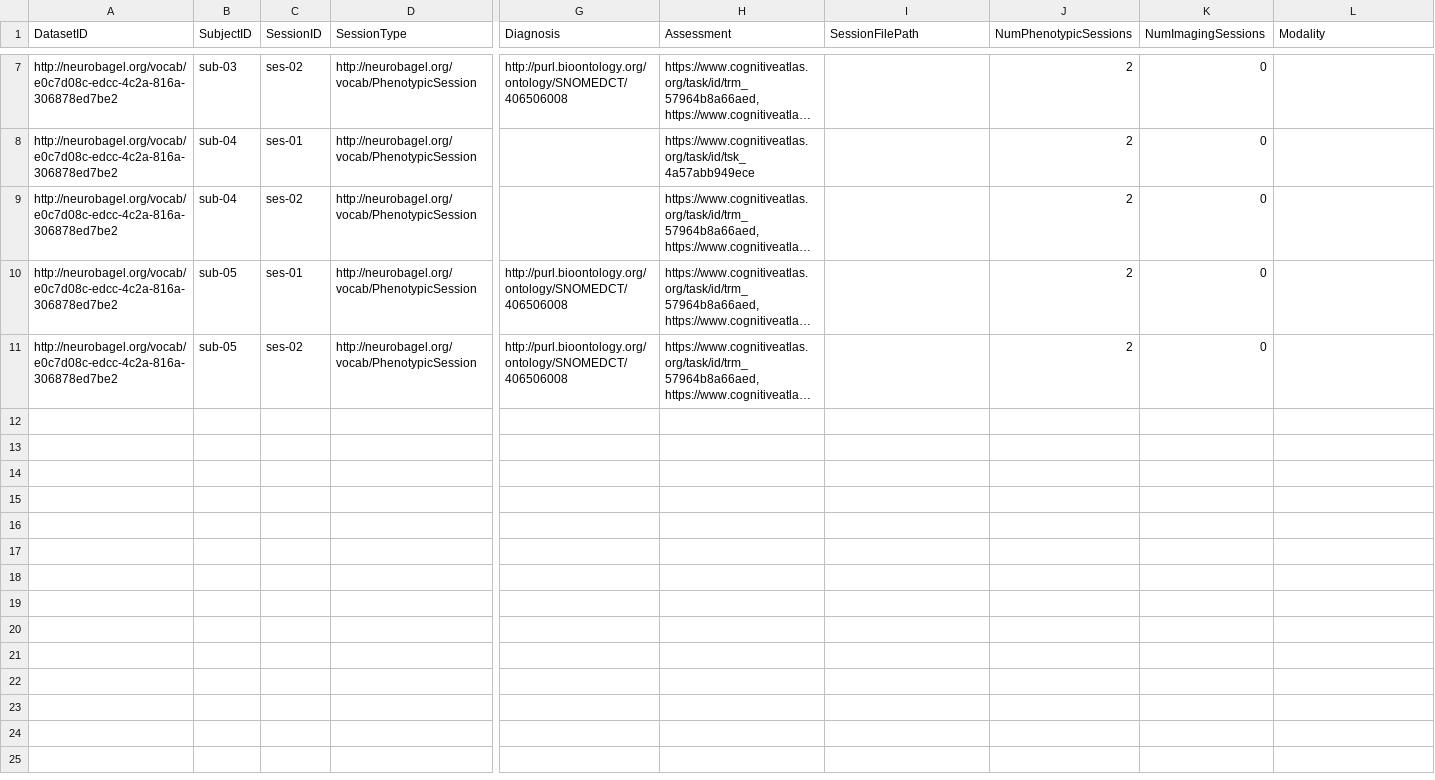
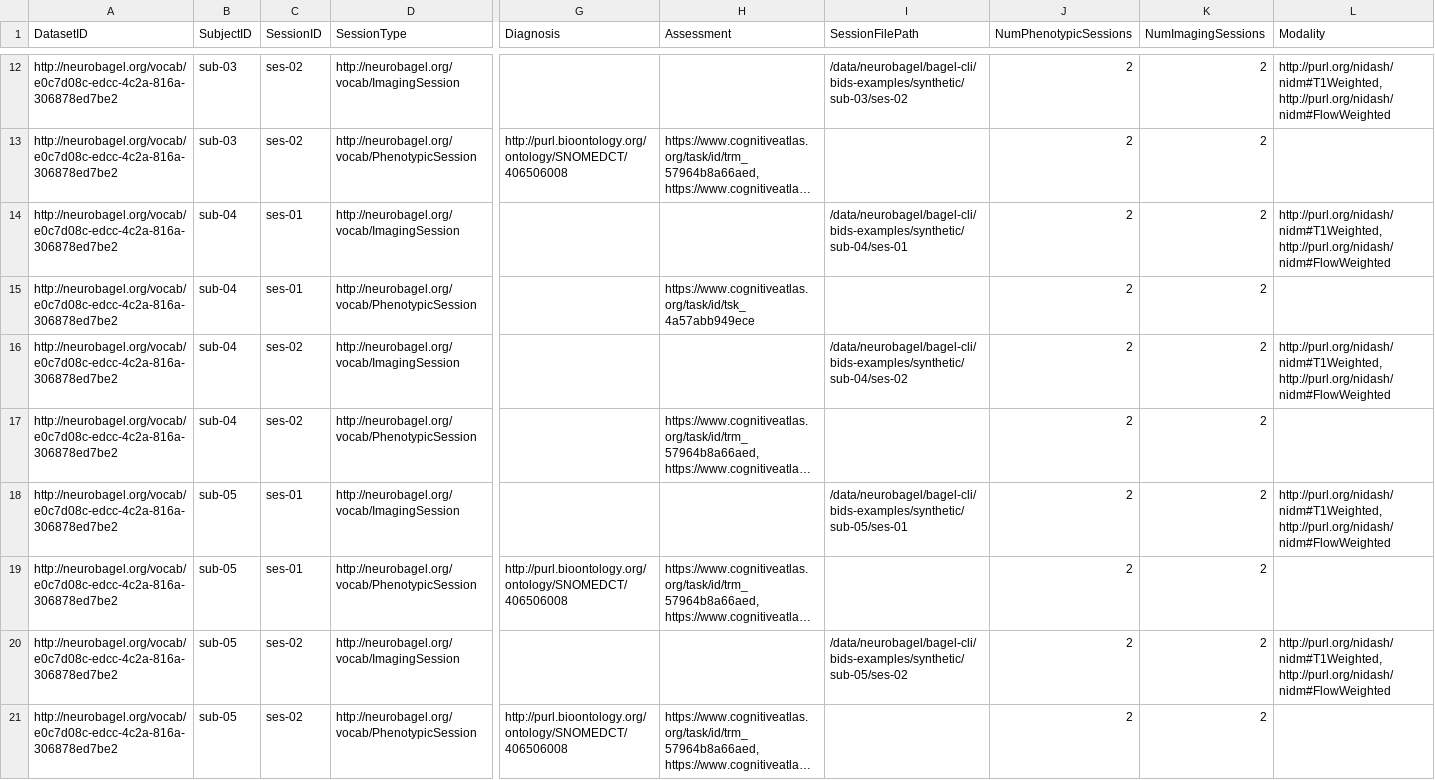
Before and after one commit to neurobagel/neurobagel_examples, a TSV file: query-tool-results/participant-level-results.tsv, drawn as a sheet; only a part is shown, gaps mark what is left out; long unchanged cells end in …; addresses are those after the commit; rows hold the shown columns only; the diff covers the shown part only; the diff names each change by its address in the sheet, - before the commit and + after, or states it on an @@ line.

```diff
--- a/query-tool-results/participant-level-results.tsv
+++ b/query-tool-results/participant-level-results.tsv
+row 12: http://neurobagel.org/vocab/e0c7d08c-edcc-4c2a-816a-306878ed7be2 | sub-03 | ses-02 | http://neurobagel.org/vocab/ImagingSession |  |  | /data/neurobagel/bagel-cli/bids-examples/synthetic/sub-03/ses-02 | 2 | 2 | http://purl.org/nidash/nidm#T1Weighted, http://purl.org/nidash/nidm#FlowWeighted
-K13 (NumImagingSessions): 0
+K13 (NumImagingSessions): 2
+row 14: http://neurobagel.org/vocab/e0c7d08c-edcc-4c2a-816a-306878ed7be2 | sub-04 | ses-01 | http://neurobagel.org/vocab/ImagingSession |  |  | /data/neurobagel/bagel-cli/bids-examples/synthetic/sub-04/ses-01 | 2 | 2 | http://purl.org/nidash/nidm#T1Weighted, http://purl.org/nidash/nidm#FlowWeighted
-K15 (NumImagingSessions): 0
+K15 (NumImagingSessions): 2
+row 16: http://neurobagel.org/vocab/e0c7d08c-edcc-4c2a-816a-306878ed7be2 | sub-04 | ses-02 | http://neurobagel.org/vocab/ImagingSession |  |  | /data/neurobagel/bagel-cli/bids-examples/synthetic/sub-04/ses-02 | 2 | 2 | http://purl.org/nidash/nidm#T1Weighted, http://purl.org/nidash/nidm#FlowWeighted
-K17 (NumImagingSessions): 0
+K17 (NumImagingSessions): 2
+row 18: http://neurobagel.org/vocab/e0c7d08c-edcc-4c2a-816a-306878ed7be2 | sub-05 | ses-01 | http://neurobagel.org/vocab/ImagingSession |  |  | /data/neurobagel/bagel-cli/bids-examples/synthetic/sub-05/ses-01 | 2 | 2 | http://purl.org/nidash/nidm#T1Weighted, http://purl.org/nidash/nidm#FlowWeighted
-K19 (NumImagingSessions): 0
+K19 (NumImagingSessions): 2
+row 20: http://neurobagel.org/vocab/e0c7d08c-edcc-4c2a-816a-306878ed7be2 | sub-05 | ses-02 | http://neurobagel.org/vocab/ImagingSession |  |  | /data/neurobagel/bagel-cli/bids-examples/synthetic/sub-05/ses-02 | 2 | 2 | http://purl.org/nidash/nidm#T1Weighted, http://purl.org/nidash/nidm#FlowWeighted
-K21 (NumImagingSessions): 0
+K21 (NumImagingSessions): 2
```
Also changed, not shown: 5 added rows and 5 edited cells elsewhere in this file, query-tool-results/dataset-level-results.tsv.
